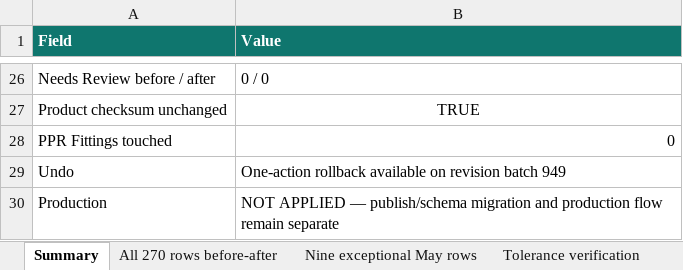
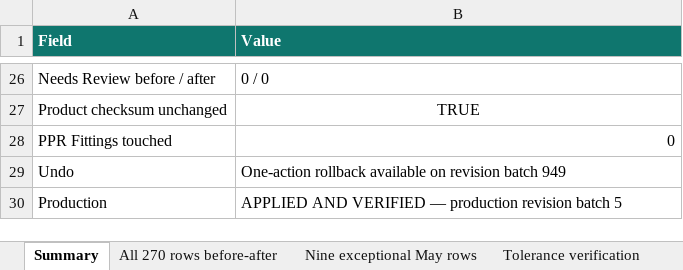
Before and after one commit to fonnjain/Prayag-Competition-Analysis, an Excel workbook: reports/P033r3_completion_report.xlsx, sheet Summary, drawn as a sheet; only a part is shown, gaps mark what is left out; values as stored, in another font and other column widths than the file's, no borders; the diff names each change by its address in the sheet, - before the commit and + after, or states it on an @@ line.

```diff
--- a/reports/P033r3_completion_report.xlsx (sheet Summary)
+++ b/reports/P033r3_completion_report.xlsx (sheet Summary)
-B30 (Value): NOT APPLIED — publish/schema migration and production flow remain separate
+B30 (Value): APPLIED AND VERIFIED — production revision batch 5
```
Also changed, not shown: other sheet tabs, 1 other file.
